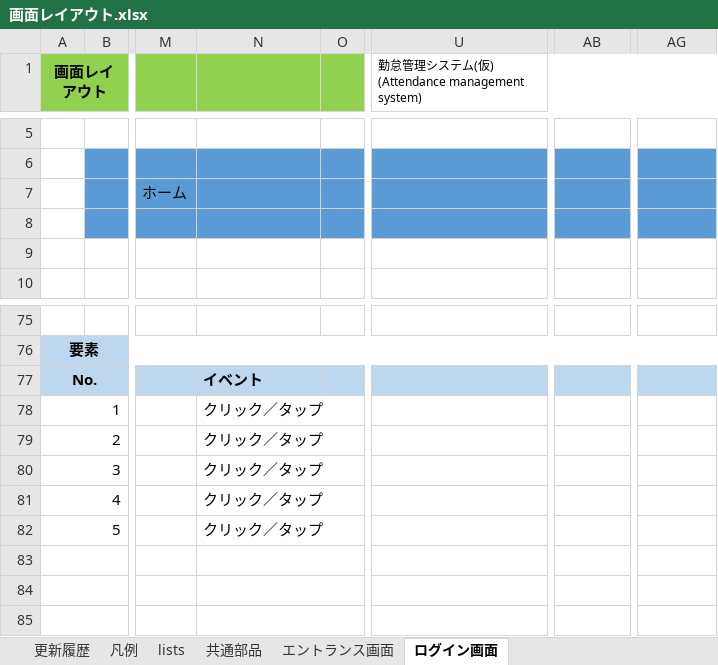
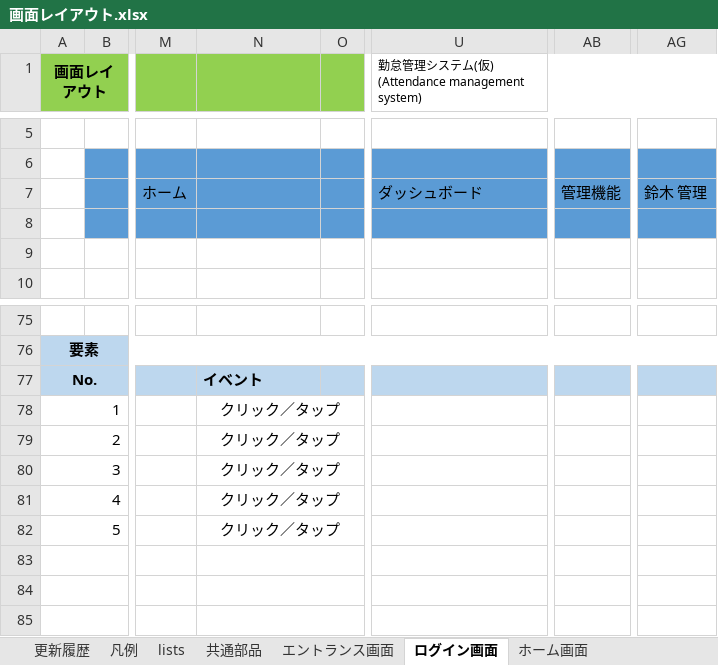
Before and after one commit to engineer-mogura/docs, an Excel workbook: atndnc-mngmnt/documents/basic-design-documents/functional-design/screen-design/画面レイアウト.xlsx, sheet ログイン画面, drawn as a sheet; only a part is shown, gaps mark what is left out; values as stored, in another font and other column widths than the file's, no borders; charts and pictures not drawn; the diff names each change by its address in the sheet, - before the commit and + after, or states it on an @@ line.

```diff
--- a/atndnc-mngmnt/documents/basic-design-documents/functional-design/screen-design/画面レイアウト.xlsx (sheet ログイン画面)
+++ b/atndnc-mngmnt/documents/basic-design-documents/functional-design/screen-design/画面レイアウト.xlsx (sheet ログイン画面)
+sheet tab: ホーム画面
-U7: (empty)
+U7: ダッシュボード
-AB7: (empty)
+AB7: 管理機能
-AG7: (empty)
+AG7: 鈴木 管理
-N78:N82 alignment: left
+N78:N82 alignment: center
```
Also changed, not shown: sheet 共通部品, sheet lists, sheet エントランス画面, charts or pictures, atndnc-mngmnt/documents/basic-design-documents/functional-design/screen-design/画面一覧.xlsx.
